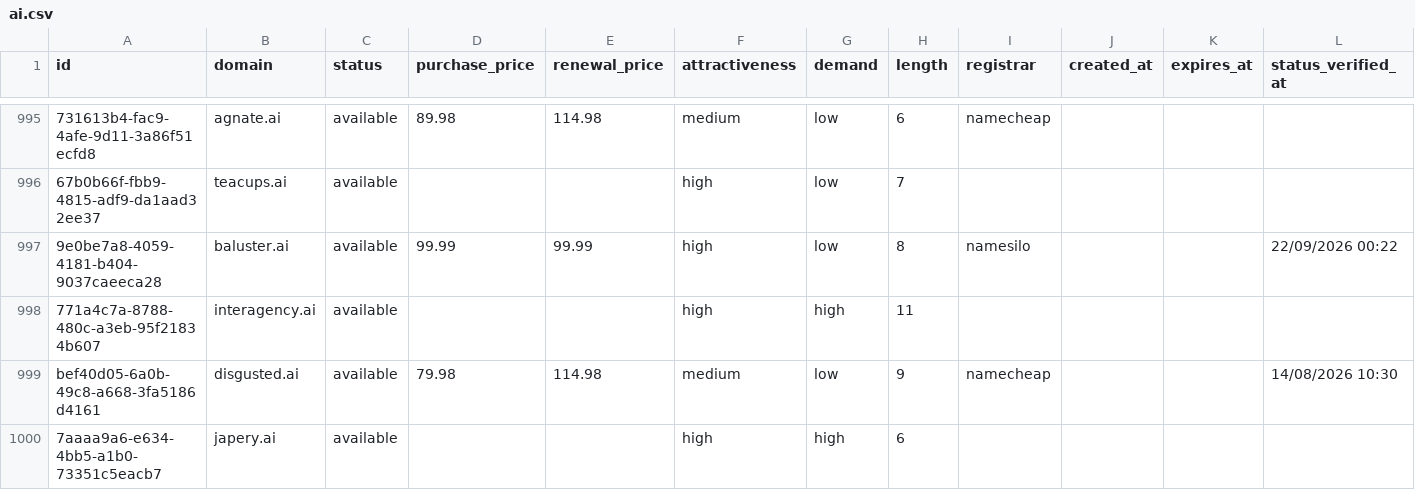
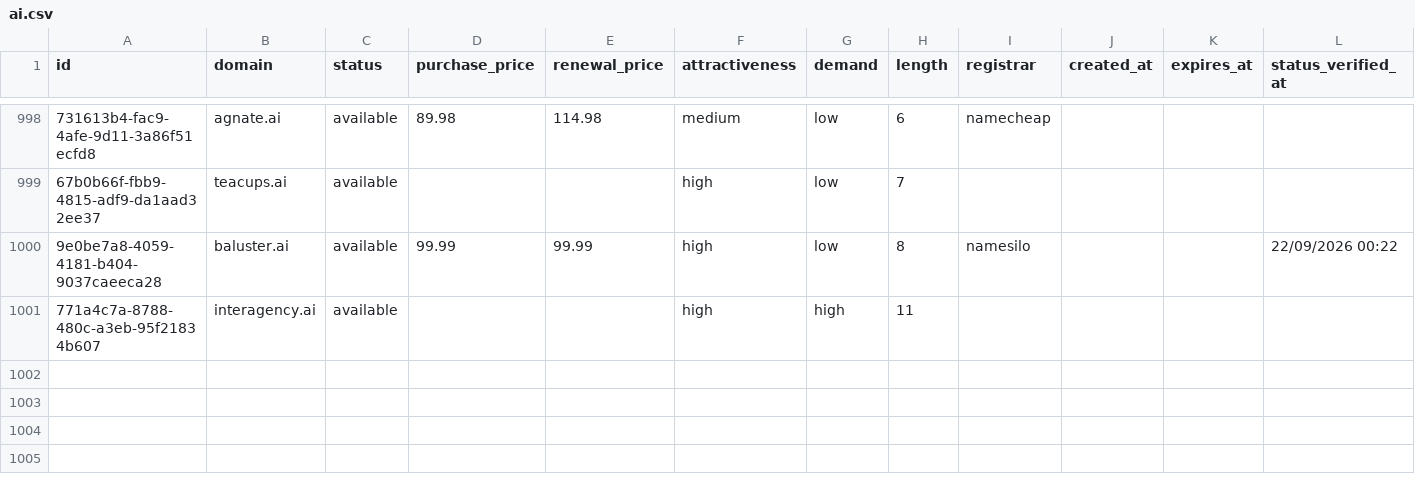
Before and after one commit to UniqueDomains/ai-oneword-domains, a CSV file: ai.csv, drawn as a sheet; only a part is shown, gaps mark what is left out; removed rows and columns are numbered as before the commit, all else as after; the diff covers the shown part only; the diff names each change by its address in the sheet, - before the commit and + after, or states it on an @@ line.

Commit message:
Domains update

```diff
--- a/ai.csv
+++ b/ai.csv
-row 999: bef40d05-6a0b-49c8-a668-3fa5186d4161 | disgusted.ai | available | 79.98 | 114.98 | medium | low | 9 | namecheap |  |  | 14/08/2026 10:30
-row 1000: 7aaaa9a6-e634-4bb5-a1b0-73351c5eacb7 | japery.ai | available |  |  | high | high | 6
```
Also changed, not shown: 3 added rows, 1 removed row and 10 edited cells elsewhere in this file, 3 other files.
